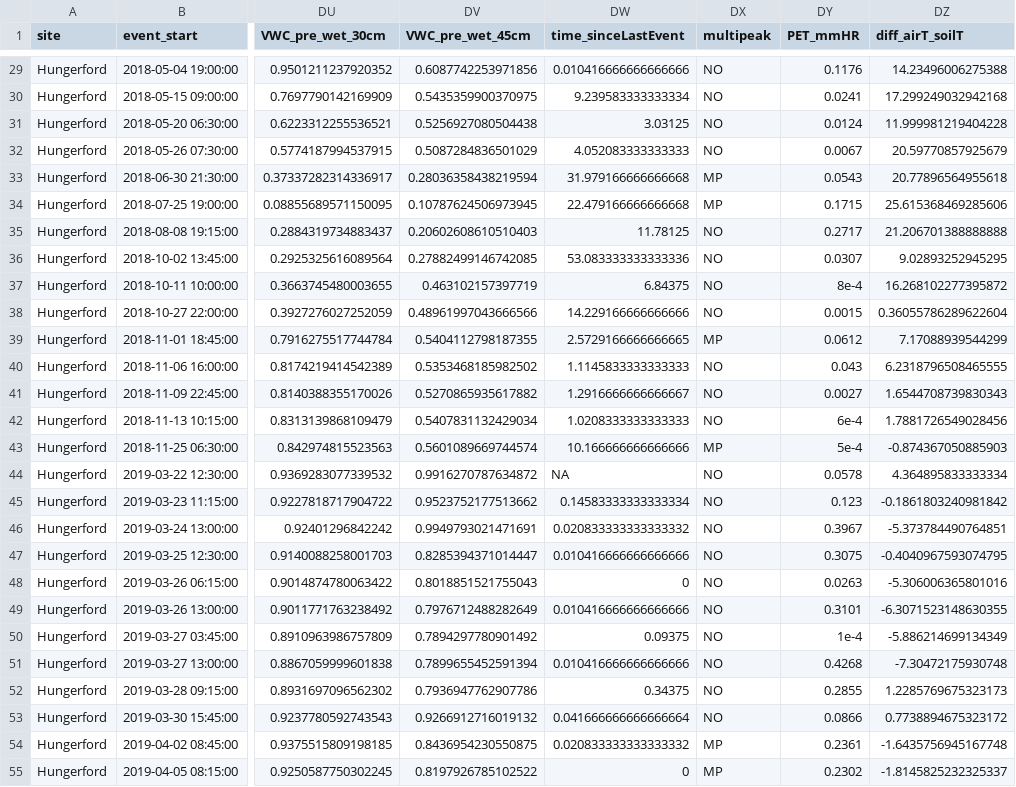
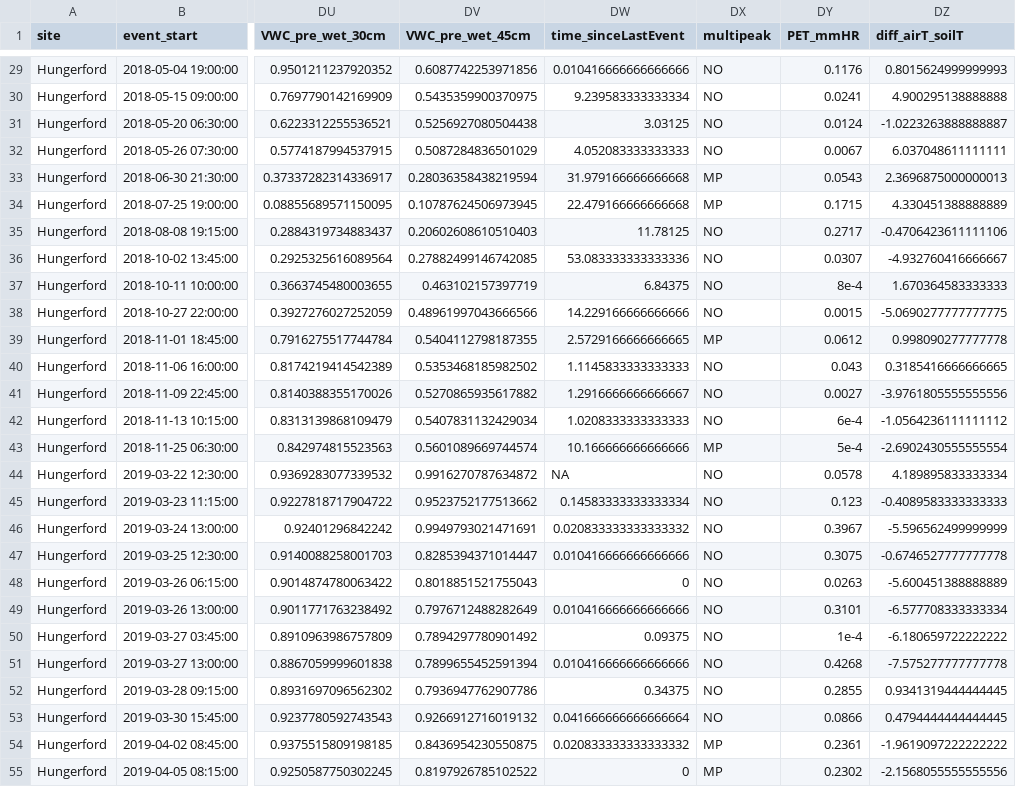
Before and after one commit to dustinkincaid/FluxRegimes, a CSV file: Data/eventMetrics_hford.csv, drawn as a sheet; only a part is shown, gaps mark what is left out; the diff covers the shown part only; the diff names each change by its address in the sheet, - before the commit and + after, or states it on an @@ line.

Commit message:
* Fixed the diff_airT_soilT var calc so it now subtracts the non-range-normalized soil temp

```diff
--- a/Data/eventMetrics_hford.csv
+++ b/Data/eventMetrics_hford.csv
-DZ29 (diff_airT_soilT): 14.23496006275388
+DZ29 (diff_airT_soilT): 0.8015624999999993
-DZ30 (diff_airT_soilT): 17.299249032942168
+DZ30 (diff_airT_soilT): 4.900295138888888
-DZ31 (diff_airT_soilT): 11.999981219404228
+DZ31 (diff_airT_soilT): -1.0223263888888887
-DZ32 (diff_airT_soilT): 20.59770857925679
+DZ32 (diff_airT_soilT): 6.037048611111111
-DZ33 (diff_airT_soilT): 20.77896564955618
+DZ33 (diff_airT_soilT): 2.3696875000000013
-DZ34 (diff_airT_soilT): 25.615368469285606
+DZ34 (diff_airT_soilT): 4.330451388888889
-DZ35 (diff_airT_soilT): 21.206701388888888
+DZ35 (diff_airT_soilT): -0.4706423611111106
-DZ36 (diff_airT_soilT): 9.02893252945295
+DZ36 (diff_airT_soilT): -4.932760416666667
-DZ37 (diff_airT_soilT): 16.268102277395872
+DZ37 (diff_airT_soilT): 1.670364583333333
-DZ38 (diff_airT_soilT): 0.36055786289622604
+DZ38 (diff_airT_soilT): -5.0690277777777775
-DZ39 (diff_airT_soilT): 7.17088939544299
+DZ39 (diff_airT_soilT): 0.998090277777778
-DZ40 (diff_airT_soilT): 6.2318796508465555
+DZ40 (diff_airT_soilT): 0.3185416666666665
-DZ41 (diff_airT_soilT): 1.6544708739830343
+DZ41 (diff_airT_soilT): -3.9761805555555556
-DZ42 (diff_airT_soilT): 1.7881726549028456
+DZ42 (diff_airT_soilT): -1.0564236111111112
-DZ43 (diff_airT_soilT): -0.874367050885903
+DZ43 (diff_airT_soilT): -2.6902430555555554
-DZ44 (diff_airT_soilT): 4.364895833333334
+DZ44 (diff_airT_soilT): 4.189895833333334
-DZ45 (diff_airT_soilT): -0.1861803240981842
+DZ45 (diff_airT_soilT): -0.4089583333333333
-DZ46 (diff_airT_soilT): -5.373784490764851
+DZ46 (diff_airT_soilT): -5.596562499999999
-DZ47 (diff_airT_soilT): -0.4040967593074795
+DZ47 (diff_airT_soilT): -0.6746527777777778
-DZ48 (diff_airT_soilT): -5.306006365801016
+DZ48 (diff_airT_soilT): -5.600451388888889
-DZ49 (diff_airT_soilT): -6.3071523148630355
+DZ49 (diff_airT_soilT): -6.577708333333334
-DZ50 (diff_airT_soilT): -5.886214699134349
+DZ50 (diff_airT_soilT): -6.180659722222222
-DZ51 (diff_airT_soilT): -7.30472175930748
+DZ51 (diff_airT_soilT): -7.575277777777778
-DZ52 (diff_airT_soilT): 1.2285769675323173
+DZ52 (diff_airT_soilT): 0.9341319444444445
-DZ53 (diff_airT_soilT): 0.7738894675323172
+DZ53 (diff_airT_soilT): 0.4794444444444445
-DZ54 (diff_airT_soilT): -1.6435756945167748
+DZ54 (diff_airT_soilT): -1.9619097222222222
-DZ55 (diff_airT_soilT): -1.8145825232325337
+DZ55 (diff_airT_soilT): -2.1568055555555556
```
Also changed, not shown: 49 edited cells elsewhere in this file, Data/eventMetrics_wade.csv, 1 other file.
